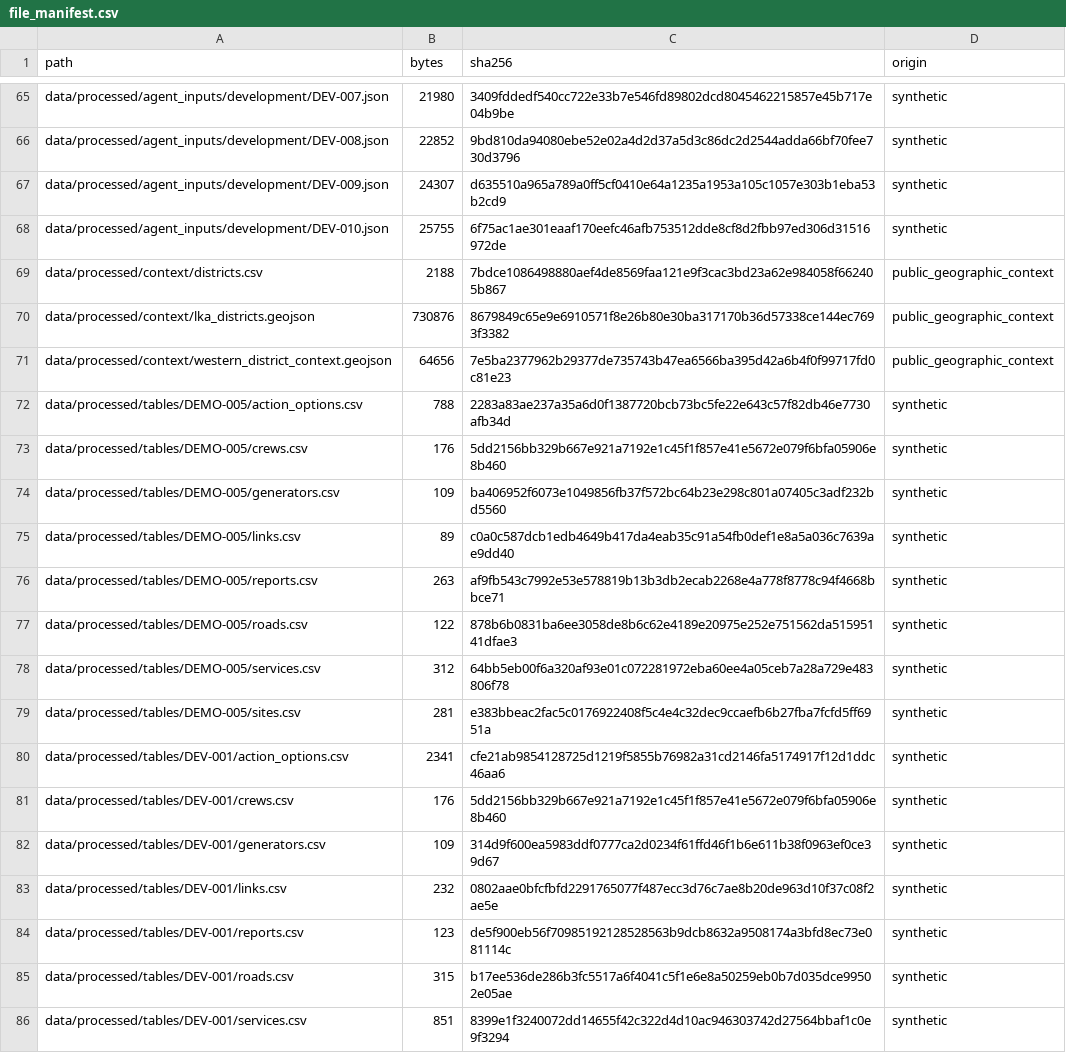
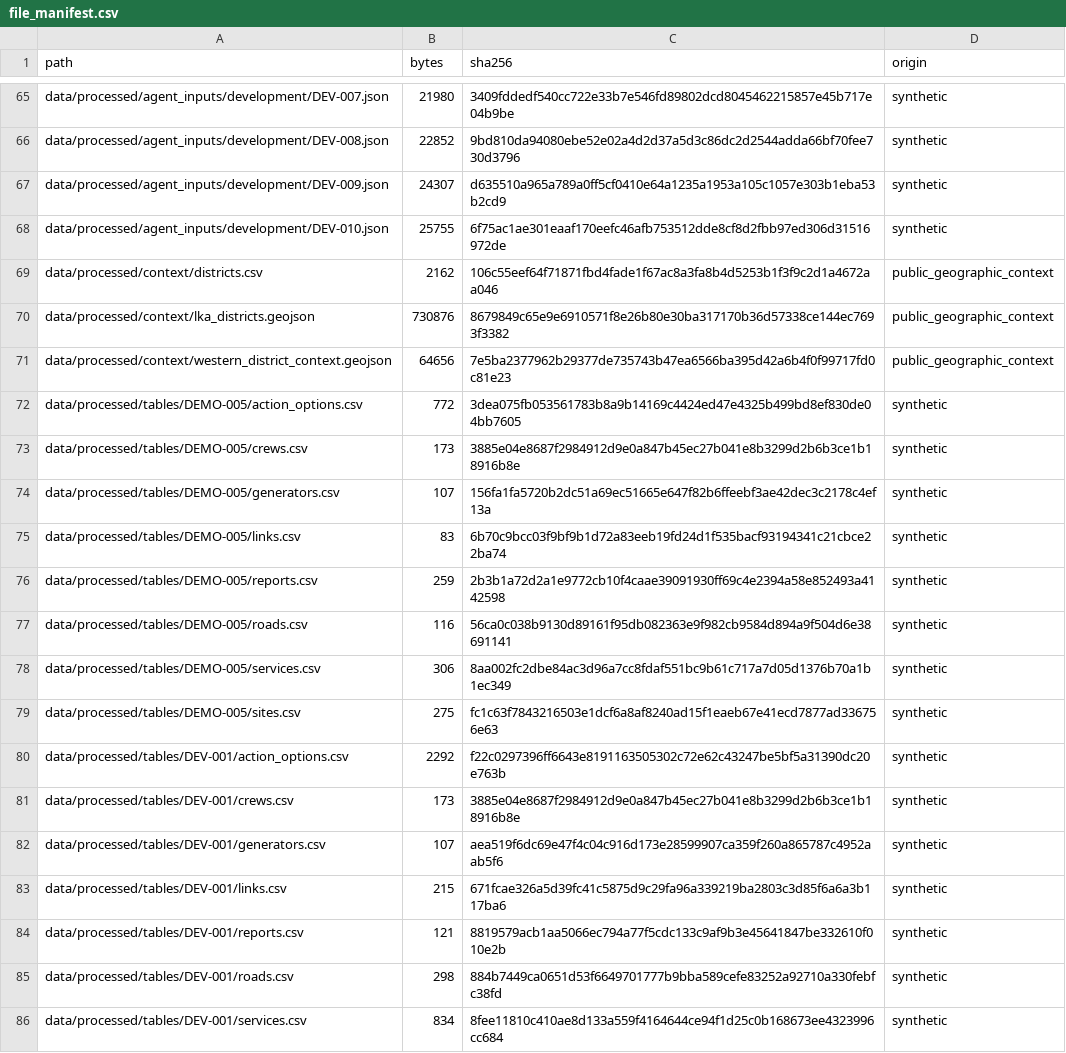
Before and after one commit to inthiiii/hyperreaility-sliit, a CSV file: data/file_manifest.csv, drawn as a sheet; only a part is shown, gaps mark what is left out; the diff covers the shown part only.

Commit message:
Fix dataset manifest integrity across Git checkouts

```diff
--- a/data/file_manifest.csv
+++ b/data/file_manifest.csv
@@ -68,19 +68,19 @@ data/processed/agent_inputs/development/DEV-009.json,24307,d635510a965a789a0ff5c
 data/processed/agent_inputs/development/DEV-010.json,25755,6f75ac1ae301eaaf170eefc46afb753512dde8cf8d2fbb97ed306d31516972de,synthetic
-data/processed/context/districts.csv,2188,7bdce1086498880aef4de8569faa121e9f3cac3bd23a62e984058f662405b867,public_geographic_context
+data/processed/context/districts.csv,2162,106c55eef64f71871fbd4fade1f67ac8a3fa8b4d5253b1f3f9c2d1a4672aa046,public_geographic_context
 data/processed/context/lka_districts.geojson,730876,8679849c65e9e6910571f8e26b80e30ba317170b36d57338ce144ec7693f3382,public_geographic_context
 data/processed/context/western_district_context.geojson,64656,7e5ba2377962b29377de735743b47ea6566ba395d42a6b4f0f99717fd0c81e23,public_geographic_context
-data/processed/tables/DEMO-005/action_options.csv,788,2283a83ae237a35a6d0f1387720bcb73bc5fe22e643c57f82db46e7730afb34d,synthetic
-data/processed/tables/DEMO-005/crews.csv,176,5dd2156bb329b667e921a7192e1c45f1f857e41e5672e079f6bfa05906e8b460,synthetic
-data/processed/tables/DEMO-005/generators.csv,109,ba406952f6073e1049856fb37f572bc64b23e298c801a07405c3adf232bd5560,synthetic
-data/processed/tables/DEMO-005/links.csv,89,c0a0c587dcb1edb4649b417da4eab35c91a54fb0def1e8a5a036c7639ae9dd40,synthetic
-data/processed/tables/DEMO-005/reports.csv,263,af9fb543c7992e53e578819b13b3db2ecab2268e4a778f8778c94f4668bbce71,synthetic
-data/processed/tables/DEMO-005/roads.csv,122,878b6b0831ba6ee3058de8b6c62e4189e20975e252e751562da51595141dfae3,synthetic
-data/processed/tables/DEMO-005/services.csv,312,64bb5eb00f6a320af93e01c072281972eba60ee4a05ceb7a28a729e483806f78,synthetic
-data/processed/tables/DEMO-005/sites.csv,281,e383bbeac2fac5c0176922408f5c4e4c32dec9ccaefb6b27fba7fcfd5ff6951a,synthetic
-data/processed/tables/DEV-001/action_options.csv,2341,cfe21ab9854128725d1219f5855b76982a31cd2146fa5174917f12d1ddc46aa6,synthetic
-data/processed/tables/DEV-001/crews.csv,176,5dd2156bb329b667e921a7192e1c45f1f857e41e5672e079f6bfa05906e8b460,synthetic
-data/processed/tables/DEV-001/generators.csv,109,314d9f600ea5983ddf0777ca2d0234f61ffd46f1b6e611b38f0963ef0ce39d67,synthetic
-data/processed/tables/DEV-001/links.csv,232,0802aae0bfcfbfd2291765077f487ecc3d76c7ae8b20de963d10f37c08f2ae5e,synthetic
-data/processed/tables/DEV-001/reports.csv,123,de5f900eb56f70985192128528563b9dcb8632a9508174a3bfd8ec73e081114c,synthetic
-data/processed/tables/DEV-001/roads.csv,315,b17ee536de286b3fc5517a6f4041c5f1e6e8a50259eb0b7d035dce99502e05ae,synthetic
-data/processed/tables/DEV-001/services.csv,851,8399e1f3240072dd14655f42c322d4d10ac946303742d27564bbaf1c0e9f3294,synthetic
+data/processed/tables/DEMO-005/action_options.csv,772,3dea075fb053561783b8a9b14169c4424ed47e4325b499bd8ef830de04bb7605,synthetic
+data/processed/tables/DEMO-005/crews.csv,173,3885e04e8687f2984912d9e0a847b45ec27b041e8b3299d2b6b3ce1b18916b8e,synthetic
+data/processed/tables/DEMO-005/generators.csv,107,156fa1fa5720b2dc51a69ec51665e647f82b6ffeebf3ae42dec3c2178c4ef13a,synthetic
+data/processed/tables/DEMO-005/links.csv,83,6b70c9bcc03f9bf9b1d72a83eeb19fd24d1f535bacf93194341c21cbce22ba74,synthetic
+data/processed/tables/DEMO-005/reports.csv,259,2b3b1a72d2a1e9772cb10f4caae39091930ff69c4e2394a58e852493a4142598,synthetic
+data/processed/tables/DEMO-005/roads.csv,116,56ca0c038b9130d89161f95db082363e9f982cb9584d894a9f504d6e38691141,synthetic
+data/processed/tables/DEMO-005/services.csv,306,8aa002fc2dbe84ac3d96a7cc8fdaf551bc9b61c717a7d05d1376b70a1b1ec349,synthetic
+data/processed/tables/DEMO-005/sites.csv,275,fc1c63f7843216503e1dcf6a8af8240ad15f1eaeb67e41ecd7877ad336756e63,synthetic
+data/processed/tables/DEV-001/action_options.csv,2292,f22c0297396ff6643e8191163505302c72e62c43247be5bf5a31390dc20e763b,synthetic
+data/processed/tables/DEV-001/crews.csv,173,3885e04e8687f2984912d9e0a847b45ec27b041e8b3299d2b6b3ce1b18916b8e,synthetic
+data/processed/tables/DEV-001/generators.csv,107,aea519f6dc69e47f4c04c916d173e28599907ca359f260a865787c4952aab5f6,synthetic
+data/processed/tables/DEV-001/links.csv,215,671fcae326a5d39fc41c5875d9c29fa96a339219ba2803c3d85f6a6a3b117ba6,synthetic
+data/processed/tables/DEV-001/reports.csv,121,8819579acb1aa5066ec794a77f5cdc133c9af9b3e45641847be332610f010e2b,synthetic
+data/processed/tables/DEV-001/roads.csv,298,884b7449ca0651d53f6649701777b9bba589cefe83252a92710a330febfc38fd,synthetic
+data/processed/tables/DEV-001/services.csv,834,8fee11810c410ae8d133a559f4164644ce94f1d25c0b168673ee4323996cc684,synthetic
```
Also changed, not shown: 168 edited cells elsewhere in this file, 5 other files.
